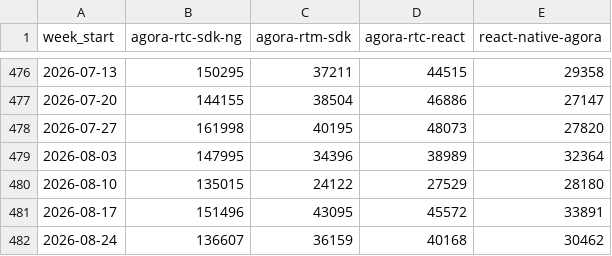
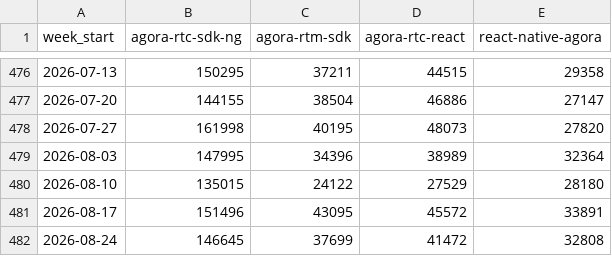
Before and after one commit to zheminlin266/Agora_API_Research, a CSV file: public/data/dev-npm-downloads/Data/agora_npm_weekly_downloads.csv, drawn as a sheet; only a part is shown, gaps mark what is left out.

```diff
--- a/public/data/dev-npm-downloads/Data/agora_npm_weekly_downloads.csv
+++ b/public/data/dev-npm-downloads/Data/agora_npm_weekly_downloads.csv
@@ -481,2 +481,2 @@ week_start,agora-rtc-sdk-ng,agora-rtm-sdk,agora-rtc-react,react-native-agora
 2026-08-17,151496,43095,45572,33891
-2026-08-24,136607,36159,40168,30462
+2026-08-24,146645,37699,41472,32808
```
Also changed, not shown: public/data/dev-npm-downloads/Data/agora_pypi_weekly_downloads.csv, public/data/dev-npm-downloads/Data/livekit_npm_weekly_downloads.csv, 9 other files.
